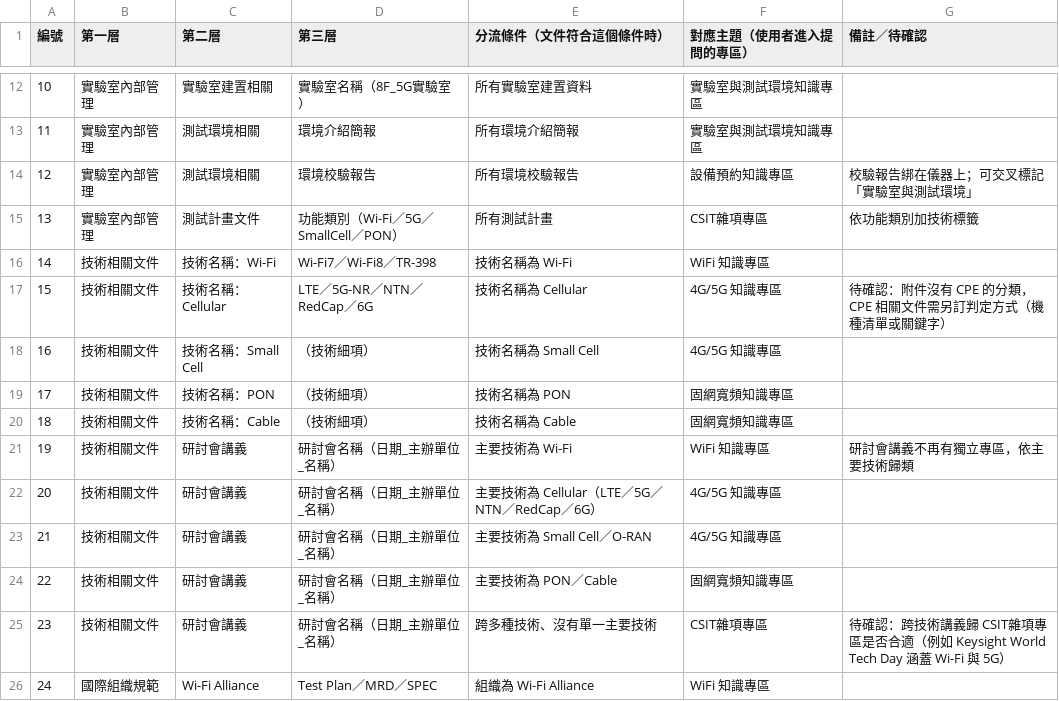
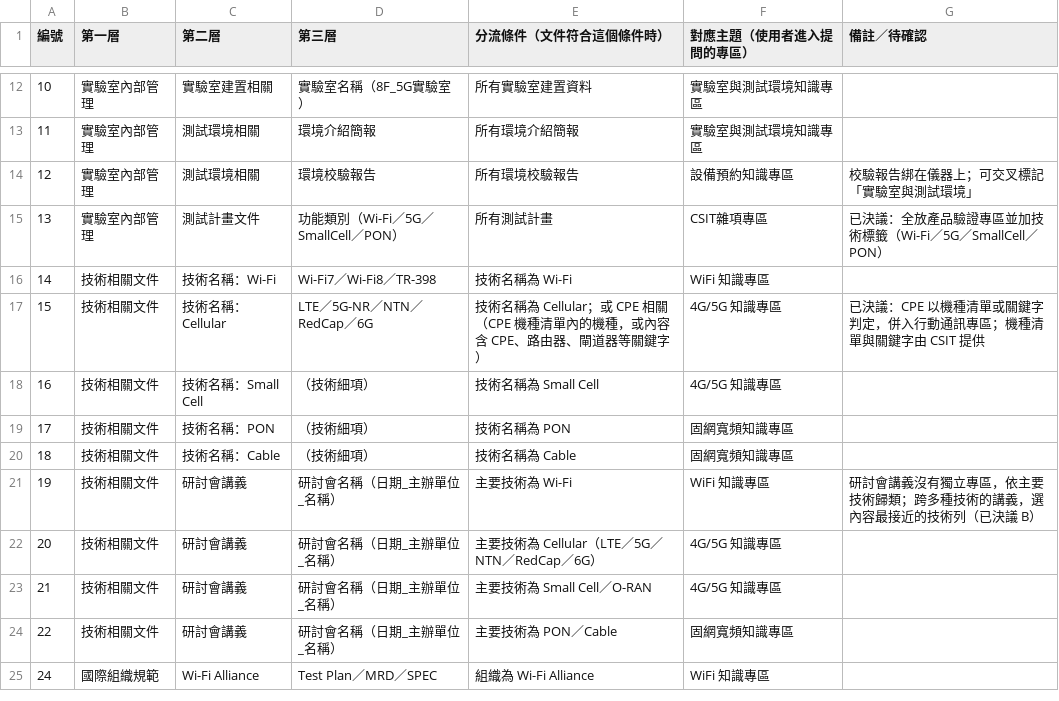
Before and after one commit to kyocarlos/knowledge-base-agent-source, a CSV file: config/csit-topic-map.csv, drawn as a sheet; only a part is shown, gaps mark what is left out; the diff covers the shown part only.

```diff
--- a/config/csit-topic-map.csv
+++ b/config/csit-topic-map.csv
@@ -14,5 +14,5 @@
 12,實驗室內部管理,測試環境相關,環境校驗報告,所有環境校驗報告,設備預約知識專區,校驗報告綁在儀器上；可交叉標記「實驗室與測試環境」
-13,實驗室內部管理,測試計畫文件,功能類別（Wi-Fi／5G／SmallCell／PON）,所有測試計畫,CSIT雜項專區,依功能類別加技術標籤
+13,實驗室內部管理,測試計畫文件,功能類別（Wi-Fi／5G／SmallCell／PON）,所有測試計畫,CSIT雜項專區,已決議：全放產品驗證專區並加技術標籤（Wi-Fi／5G／SmallCell／PON）
 14,技術相關文件,技術名稱：Wi-Fi,Wi-Fi7／Wi-Fi8／TR-398,技術名稱為 Wi-Fi,WiFi 知識專區,
-15,技術相關文件,技術名稱：Cellular,LTE／5G-NR／NTN／RedCap／6G,技術名稱為 Cellular,4G/5G 知識專區,待確認：附件沒有 CPE 的分類，CPE 相關文件需另訂判定方式（機種清單或關鍵字）
+15,技術相關文件,技術名稱：Cellular,LTE／5G-NR／NTN／RedCap／6G,技術名稱為 Cellular；或 CPE 相關（CPE 機種清單內的機種，或內容含 CPE、路由器、閘道器等關鍵字）,4G/5G 知識專區,已決議：CPE 以機種清單或關鍵字判定，併入行動通訊專區；機種清單與關鍵字由 CSIT 提供
 16,技術相關文件,技術名稱：Small Cell,（技術細項）,技術名稱為 Small Cell,4G/5G 知識專區,
@@ -20,3 +20,3 @@
 18,技術相關文件,技術名稱：Cable,（技術細項）,技術名稱為 Cable,固網寬頻知識專區,
-19,技術相關文件,研討會講義,研討會名稱（日期_主辦單位_名稱）,主要技術為 Wi-Fi,WiFi 知識專區,研討會講義不再有獨立專區，依主要技術歸類
+19,技術相關文件,研討會講義,研討會名稱（日期_主辦單位_名稱）,主要技術為 Wi-Fi,WiFi 知識專區,研討會講義沒有獨立專區，依主要技術歸類；跨多種技術的講義，選內容最接近的技術列（已決議 B）
 20,技術相關文件,研討會講義,研討會名稱（日期_主辦單位_名稱）,主要技術為 Cellular（LTE／5G／NTN／RedCap／6G）,4G/5G 知識專區,
@@ -24,3 +24,2 @@
 22,技術相關文件,研討會講義,研討會名稱（日期_主辦單位_名稱）,主要技術為 PON／Cable,固網寬頻知識專區,
-23,技術相關文件,研討會講義,研討會名稱（日期_主辦單位_名稱）,跨多種技術、沒有單一主要技術,CSIT雜項專區,待確認：跨技術講義歸 CSIT雜項專區是否合適（例如 Keysight World Tech Day 涵蓋 Wi-Fi 與 5G）
 24,國際組織規範,Wi-Fi Alliance,Test Plan／MRD／SPEC,組織為 Wi-Fi Alliance,WiFi 知識專區,
```
Also changed, not shown: 9 edited cells elsewhere in this file, 9 other files.
